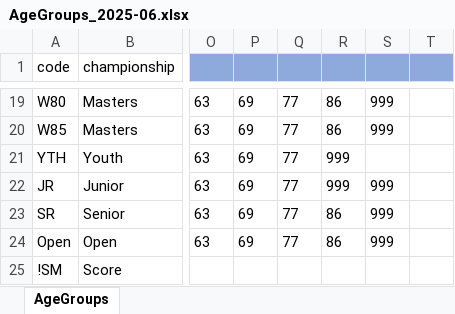
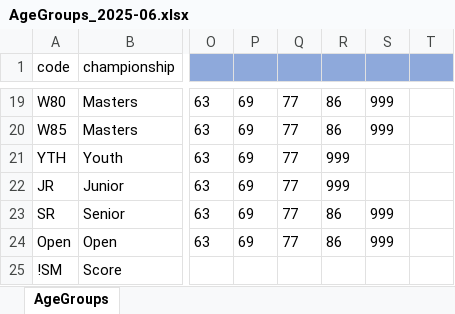
Before and after one commit to jflamy/owlcms4, an Excel workbook: owlcms/src/main/resources/agegroups/AgeGroups_2025-06.xlsx, sheet AgeGroups, drawn as a sheet; only a part is shown, gaps mark what is left out; values as stored, in another font and other column widths than the file's, no borders; the diff names each change by its address in the sheet, - before the commit and + after, or states it on an @@ line.

Commit message:
spurious JR F 999 categ

```diff
--- a/owlcms/src/main/resources/agegroups/AgeGroups_2025-06.xlsx (sheet AgeGroups)
+++ b/owlcms/src/main/resources/agegroups/AgeGroups_2025-06.xlsx (sheet AgeGroups)
-S22: 999
+S22: (empty)
```
